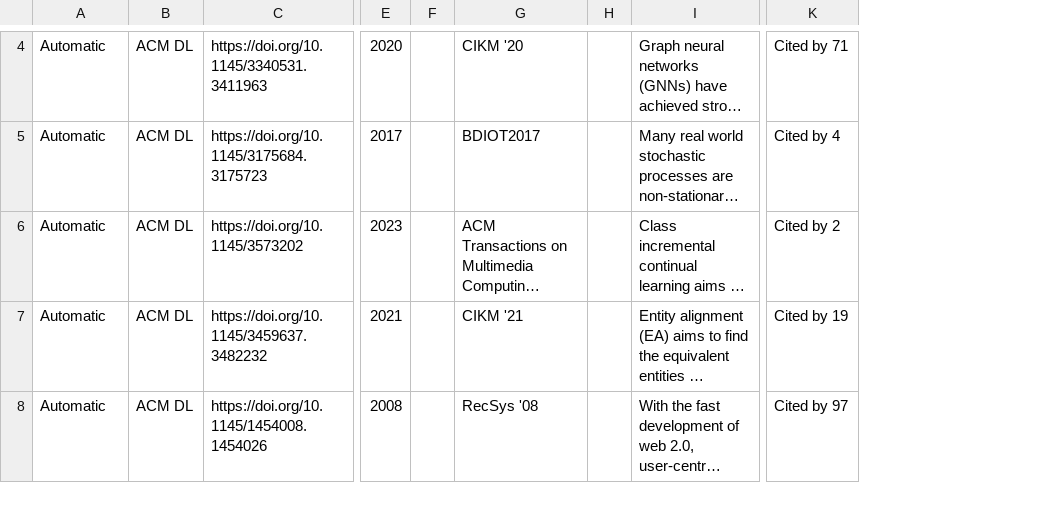
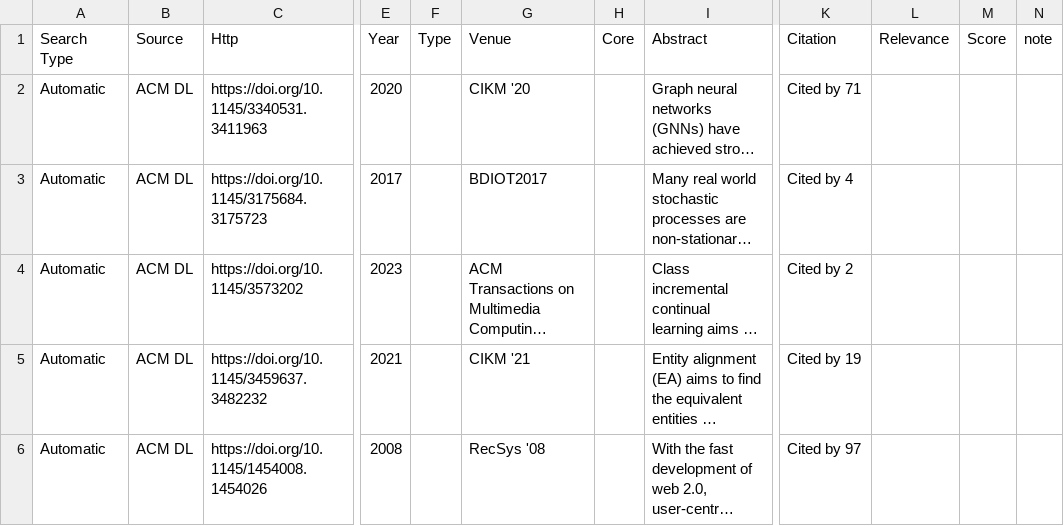
Before and after one commit to Ali-Asgharpour/OnlineContinualLearning, a CSV file: get-citation/sheet2.csv, drawn as a sheet; only a part is shown, gaps mark what is left out; long unchanged cells end in …; removed rows and columns are numbered as before the commit, all else as after; rows hold the shown columns only; the diff covers the shown part only; the diff names each change by its address in the sheet, - before the commit and + after, or states it on an @@ line.

Commit message:
edite sheet2.csv

```diff
--- a/get-citation/sheet2.csv
+++ b/get-citation/sheet2.csv
-column F, empty
+column F, empty
-column H, empty
+column H, empty
+column L, empty
+column M, empty
+column N, empty
+row 1: Search Type | Source | Http | Year | Type | Venue | Core | Abstract | Citation | Relevance | Score | note
```
Also changed, not shown: 3 removed rows elsewhere in this file.
